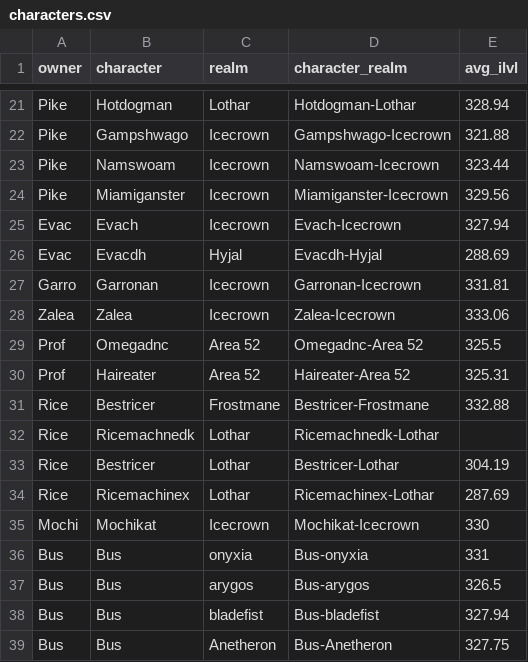
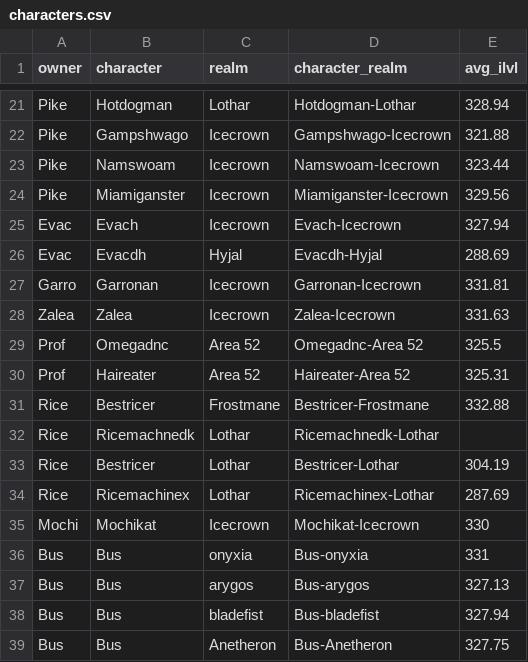
Before and after one commit to ennukee/vindi-roster-monitor, a CSV file: frontend/public/data/characters.csv, drawn as a sheet; only a part is shown, gaps mark what is left out.

```diff
--- a/frontend/public/data/characters.csv
+++ b/frontend/public/data/characters.csv
@@ -27,3 +27,3 @@ Evac,Evacdh,Hyjal,Evacdh-Hyjal,288.69
 Garro,Garronan,Icecrown,Garronan-Icecrown,331.81
-Zalea,Zalea,Icecrown,Zalea-Icecrown,333.06
+Zalea,Zalea,Icecrown,Zalea-Icecrown,331.63
 Prof,Omegadnc,Area 52,Omegadnc-Area 52,325.5
@@ -36,3 +36,3 @@ Mochi,Mochikat,Icecrown,Mochikat-Icecrown,330
 Bus,Bus,onyxia,Bus-onyxia,331
-Bus,Bus,arygos,Bus-arygos,326.5
+Bus,Bus,arygos,Bus-arygos,327.13
 Bus,Bus,bladefist,Bus-bladefist,327.94
```
Also changed, not shown: 2 other files.
